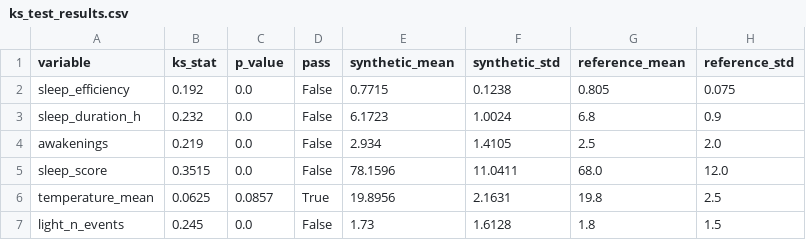
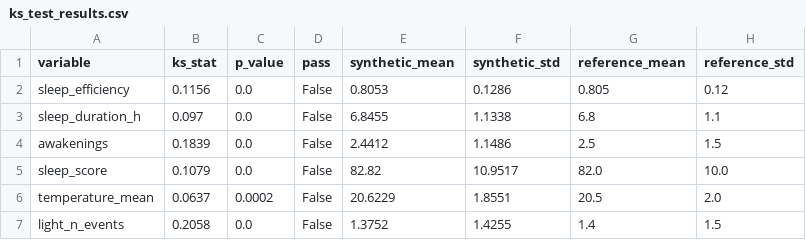
Before and after one commit to rushav/Techin513_Final, a CSV file: results/metrics/ks_test_results.csv, drawn as a sheet.

```diff
--- a/results/metrics/ks_test_results.csv
+++ b/results/metrics/ks_test_results.csv
@@ -1,7 +1,7 @@
 variable,ks_stat,p_value,pass,synthetic_mean,synthetic_std,reference_mean,reference_std
-sleep_efficiency,0.192,0.0,False,0.7715,0.1238,0.805,0.075
-sleep_duration_h,0.232,0.0,False,6.1723,1.0024,6.8,0.9
-awakenings,0.219,0.0,False,2.934,1.4105,2.5,2.0
-sleep_score,0.3515,0.0,False,78.1596,11.0411,68.0,12.0
-temperature_mean,0.0625,0.0857,True,19.8956,2.1631,19.8,2.5
-light_n_events,0.245,0.0,False,1.73,1.6128,1.8,1.5
+sleep_efficiency,0.1156,0.0,False,0.8053,0.1286,0.805,0.12
+sleep_duration_h,0.097,0.0,False,6.8455,1.1338,6.8,1.1
+awakenings,0.1839,0.0,False,2.4412,1.1486,2.5,1.5
+sleep_score,0.1079,0.0,False,82.82,10.9517,82.0,10.0
+temperature_mean,0.0637,0.0002,False,20.6229,1.8551,20.5,2.0
+light_n_events,0.2058,0.0,False,1.3752,1.4255,1.4,1.5
```
Also changed, not shown: results/metrics/ablation_results.csv, results/metrics/sanity_checks.csv, 14 other files.
